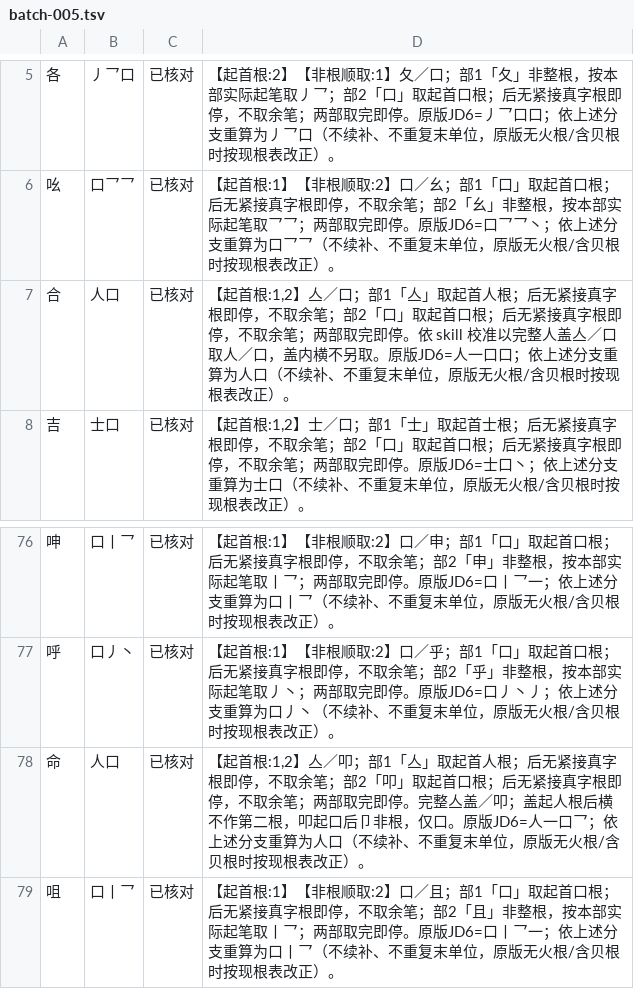
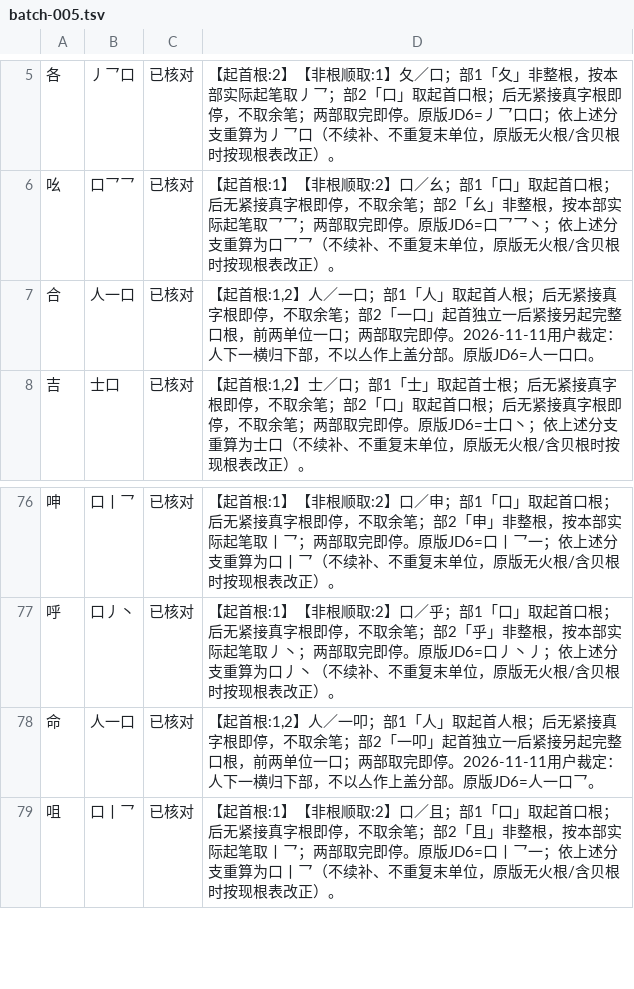
Before and after one commit to fyang93/rime, a TSV file: scripts/dicts/recode/out/batch-005.tsv, drawn as a sheet; only a part is shown, gaps mark what is left out.

```diff
--- a/scripts/dicts/recode/out/batch-005.tsv
+++ b/scripts/dicts/recode/out/batch-005.tsv
@@ -6,3 +6,3 @@
 吆	口乛乛	已核对	【起首根:1】【非根顺取:2】口／幺；部1「口」取起首口根；后无紧接真字根即停，不取余笔；部2「幺」非整根，按本部实际起笔取乛乛；两部取完即停。原版JD6=口乛乛丶；依上述分支重算为口乛乛（不续补、不重复末单位，原版无火根/含贝根时按现根表改正）。
-合	人口	已核对	【起首根:1,2】亼／口；部1「亼」取起首人根；后无紧接真字根即停，不取余笔；部2「口」取起首口根；后无紧接真字根即停，不取余笔；两部取完即停。依 skill 校准以完整人盖亼／口取人／口，盖内横不另取。原版JD6=人一口口；依上述分支重算为人口（不续补、不重复末单位，原版无火根/含贝根时按现根表改正）。
+合	人一口	已核对	【起首根:1,2】人／一口；部1「人」取起首人根；后无紧接真字根即停，不取余笔；部2「一口」起首独立一后紧接另起完整口根，前两单位一口；两部取完即停。2026-11-11用户裁定：人下一横归下部，不以亼作上盖分部。原版JD6=人一口口。
 吉	士口	已核对	【起首根:1,2】士／口；部1「士」取起首士根；后无紧接真字根即停，不取余笔；部2「口」取起首口根；后无紧接真字根即停，不取余笔；两部取完即停。原版JD6=士口丶；依上述分支重算为士口（不续补、不重复末单位，原版无火根/含贝根时按现根表改正）。
@@ -77,3 +77,3 @@
 呼	口丿丶	已核对	【起首根:1】【非根顺取:2】口／乎；部1「口」取起首口根；后无紧接真字根即停，不取余笔；部2「乎」非整根，按本部实际起笔取丿丶；两部取完即停。原版JD6=口丿丶丿；依上述分支重算为口丿丶（不续补、不重复末单位，原版无火根/含贝根时按现根表改正）。
-命	人口	已核对	【起首根:1,2】亼／叩；部1「亼」取起首人根；后无紧接真字根即停，不取余笔；部2「叩」取起首口根；后无紧接真字根即停，不取余笔；两部取完即停。完整亼盖／叩；盖起人根后横不作第二根，叩起口后卩非根，仅口。原版JD6=人一口乛；依上述分支重算为人口（不续补、不重复末单位，原版无火根/含贝根时按现根表改正）。
+命	人一口	已核对	【起首根:1,2】人／一叩；部1「人」取起首人根；后无紧接真字根即停，不取余笔；部2「一叩」起首独立一后紧接另起完整口根，前两单位一口；两部取完即停。2026-11-11用户裁定：人下一横归下部，不以亼作上盖分部。原版JD6=人一口乛。
 咀	口丨乛	已核对	【起首根:1】【非根顺取:2】口／且；部1「口」取起首口根；后无紧接真字根即停，不取余笔；部2「且」非整根，按本部实际起笔取丨乛；两部取完即停。原版JD6=口丨乛一；依上述分支重算为口丨乛（不续补、不重复末单位，原版无火根/含贝根时按现根表改正）。
```
Also changed, not shown: scripts/dicts/recode/out/batch-041.tsv, scripts/dicts/recode/reviews/round4-001-006.tsv, 14 other files.
